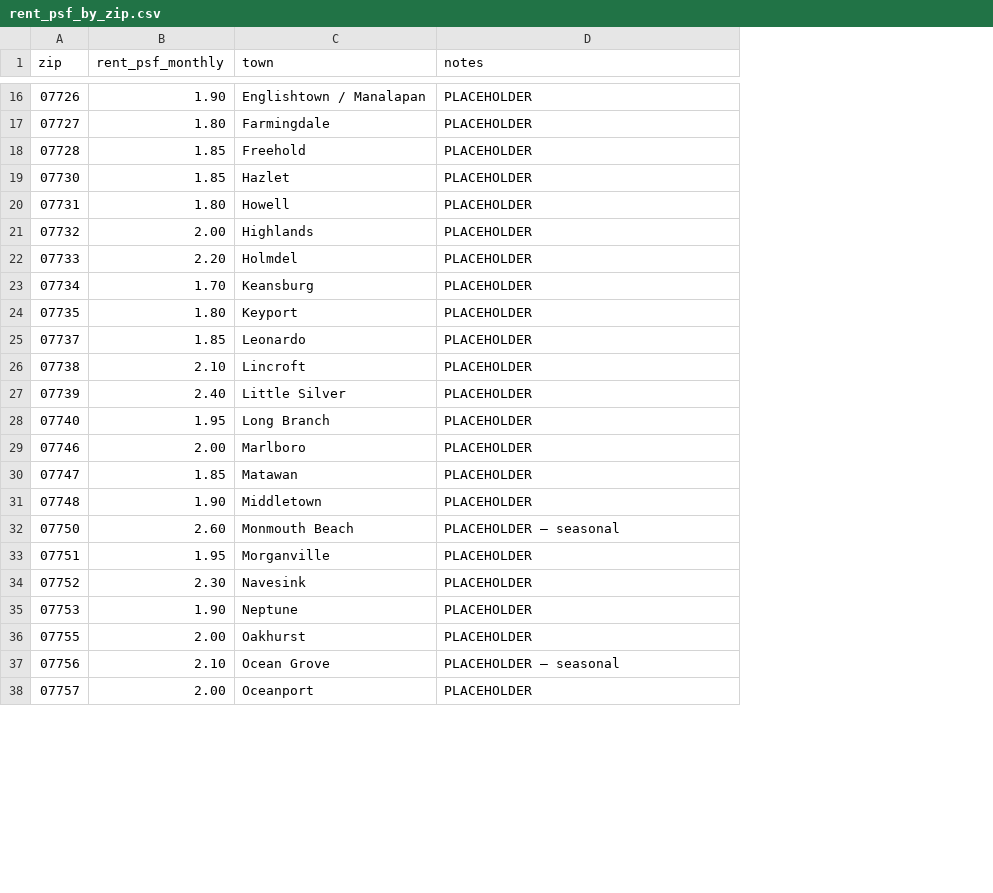
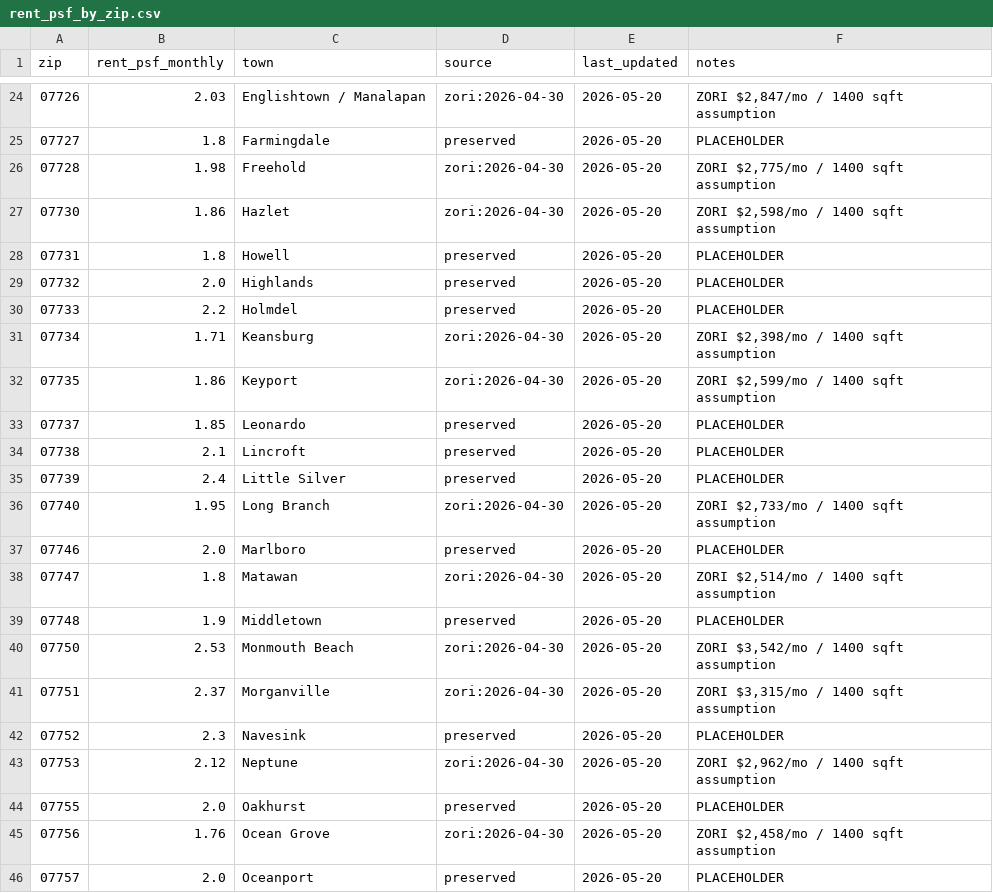
Before and after one commit to jackjjackson9-ui/real-estate-screener, a CSV file: data/rent_psf_by_zip.csv, drawn as a sheet; only a part is shown, gaps mark what is left out; addresses are those after the commit; the diff covers the shown part only; the diff names each change by its address in the sheet, - before the commit and + after, or states it on an @@ line.

```diff
--- a/data/rent_psf_by_zip.csv
+++ b/data/rent_psf_by_zip.csv
+column D (source), rows 24-46: zori:2026-04-30 | preserved | zori:2026-04-30 | zori:2026-04-30 | preserved | preserved | preserved | zori:2026-04-30 | zori:2026-04-30 | preserved | preserved | preserved | zori:2026-04-30 | preserved | zori:2026-04-30 | preserved | zori:2026-04-30 | zori:2026-04-30 | preserved | zori:2026-04-30 | preserved | zori:2026-04-30 | preserved
+column E (last_updated), rows 24-46: all 2026-05-20
-B24 (rent_psf_monthly): 1.90
+B24 (rent_psf_monthly): 2.03
-F24 (notes): PLACEHOLDER
+F24 (notes): ZORI $2,847/mo / 1400 sqft assumption
-B25 (rent_psf_monthly): 1.80
+B25 (rent_psf_monthly): 1.8
-B26 (rent_psf_monthly): 1.85
+B26 (rent_psf_monthly): 1.98
-F26 (notes): PLACEHOLDER
+F26 (notes): ZORI $2,775/mo / 1400 sqft assumption
-B27 (rent_psf_monthly): 1.85
+B27 (rent_psf_monthly): 1.86
-F27 (notes): PLACEHOLDER
+F27 (notes): ZORI $2,598/mo / 1400 sqft assumption
-B28 (rent_psf_monthly): 1.80
+B28 (rent_psf_monthly): 1.8
-B29 (rent_psf_monthly): 2.00
+B29 (rent_psf_monthly): 2.0
-B30 (rent_psf_monthly): 2.20
+B30 (rent_psf_monthly): 2.2
-B31 (rent_psf_monthly): 1.70
+B31 (rent_psf_monthly): 1.71
-F31 (notes): PLACEHOLDER
+F31 (notes): ZORI $2,398/mo / 1400 sqft assumption
-B32 (rent_psf_monthly): 1.80
+B32 (rent_psf_monthly): 1.86
-F32 (notes): PLACEHOLDER
+F32 (notes): ZORI $2,599/mo / 1400 sqft assumption
-B34 (rent_psf_monthly): 2.10
+B34 (rent_psf_monthly): 2.1
-B35 (rent_psf_monthly): 2.40
+B35 (rent_psf_monthly): 2.4
-F36 (notes): PLACEHOLDER
+F36 (notes): ZORI $2,733/mo / 1400 sqft assumption
-B37 (rent_psf_monthly): 2.00
+B37 (rent_psf_monthly): 2.0
-B38 (rent_psf_monthly): 1.85
+B38 (rent_psf_monthly): 1.8
-F38 (notes): PLACEHOLDER
+F38 (notes): ZORI $2,514/mo / 1400 sqft assumption
-B39 (rent_psf_monthly): 1.90
+B39 (rent_psf_monthly): 1.9
-B40 (rent_psf_monthly): 2.60
+B40 (rent_psf_monthly): 2.53
-F40 (notes): PLACEHOLDER — seasonal
+F40 (notes): ZORI $3,542/mo / 1400 sqft assumption
-B41 (rent_psf_monthly): 1.95
+B41 (rent_psf_monthly): 2.37
-F41 (notes): PLACEHOLDER
+F41 (notes): ZORI $3,315/mo / 1400 sqft assumption
-B42 (rent_psf_monthly): 2.30
+B42 (rent_psf_monthly): 2.3
-B43 (rent_psf_monthly): 1.90
+B43 (rent_psf_monthly): 2.12
-F43 (notes): PLACEHOLDER
+F43 (notes): ZORI $2,962/mo / 1400 sqft assumption
-B44 (rent_psf_monthly): 2.00
+B44 (rent_psf_monthly): 2.0
-B45 (rent_psf_monthly): 2.10
+B45 (rent_psf_monthly): 1.76
-F45 (notes): PLACEHOLDER — seasonal
+F45 (notes): ZORI $2,458/mo / 1400 sqft assumption
-B46 (rent_psf_monthly): 2.00
+B46 (rent_psf_monthly): 2.0
```
Also changed, not shown: 12 added rows, 13 removed rows and 29 edited cells elsewhere in this file.
